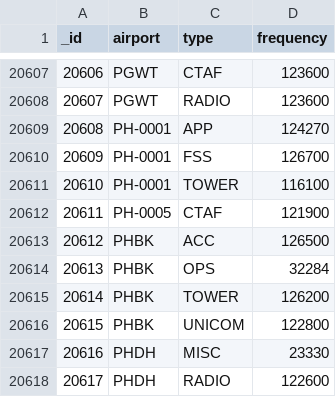
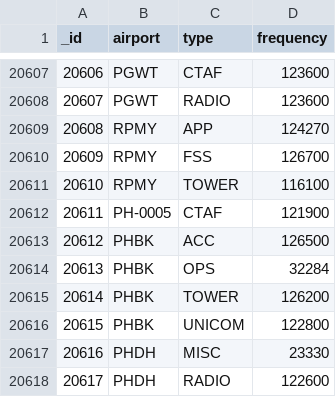
Before and after one commit to komed3/airportmap-database, a CSV file: frequency.csv, drawn as a sheet; only a part is shown, gaps mark what is left out.

Commit message:
update CSV files

```diff
--- a/frequency.csv
+++ b/frequency.csv
@@ -20608,5 +20608,5 @@
 "20607","PGWT","RADIO","123600"
-"20608","PH-0001","APP","124270"
-"20609","PH-0001","FSS","126700"
-"20610","PH-0001","TOWER","116100"
+"20608","RPMY","APP","124270"
+"20609","RPMY","FSS","126700"
+"20610","RPMY","TOWER","116100"
 "20611","PH-0005","CTAF","121900"
```
